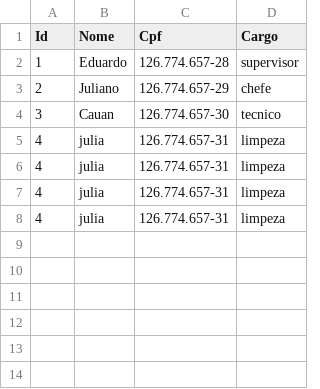
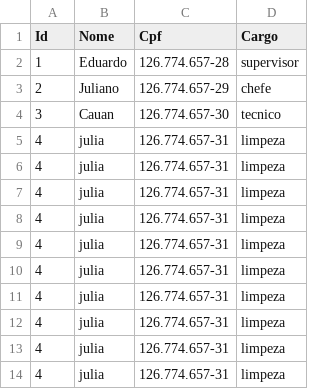
Before and after one commit to EduardoRRMalaquias/gerenciadorFuncionarios-C3, a CSV file: src/dados/Funcionarios.csv, drawn as a sheet.

```diff
--- a/src/dados/Funcionarios.csv
+++ b/src/dados/Funcionarios.csv
@@ -8 +8,7 @@ Id;Nome;Cpf;Cargo
 4;julia;126.774.657-31;limpeza
+4;julia;126.774.657-31;limpeza
+4;julia;126.774.657-31;limpeza
+4;julia;126.774.657-31;limpeza
+4;julia;126.774.657-31;limpeza
+4;julia;126.774.657-31;limpeza
+4;julia;126.774.657-31;limpeza
```
Also changed, not shown: 2 other files.
